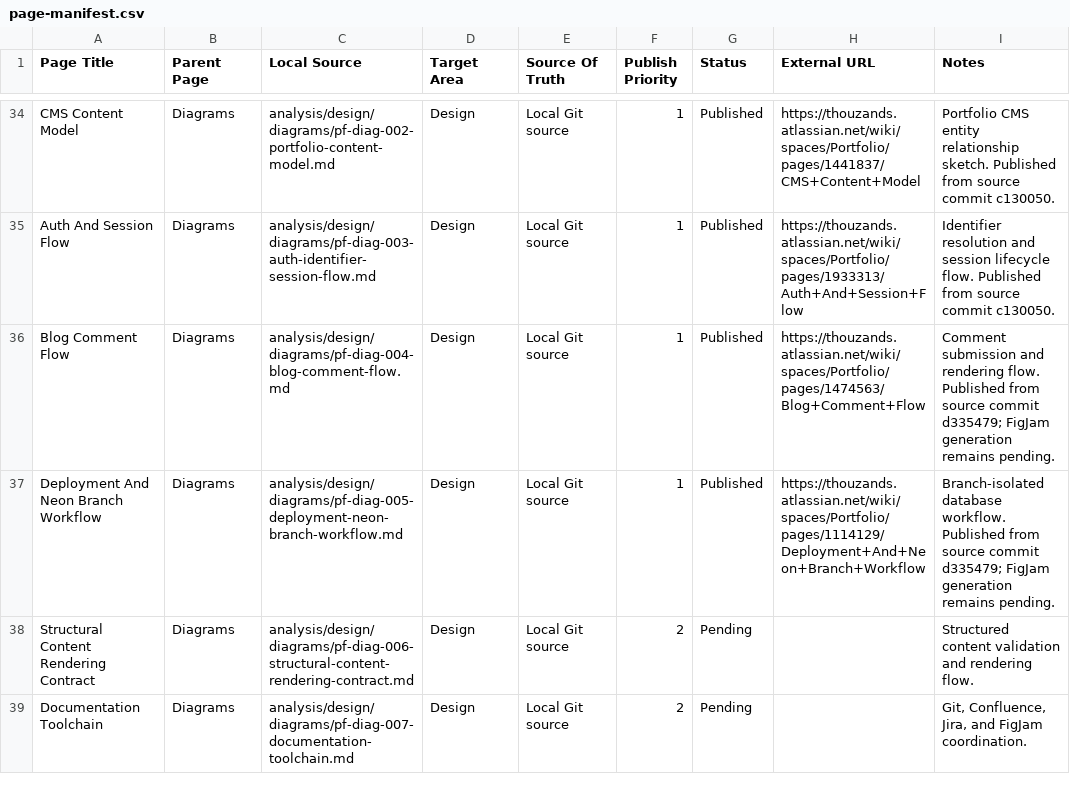
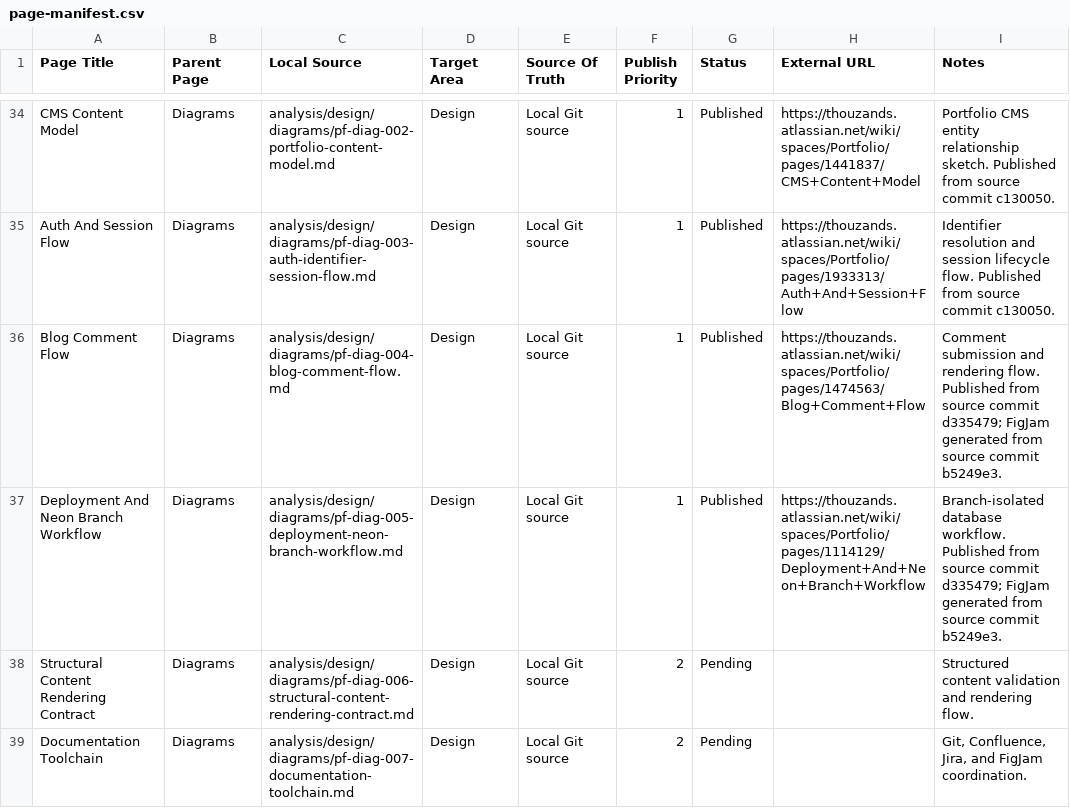
Before and after one commit to TheThouZands/portfolio, a CSV file: analysis/confluence/page-manifest.csv, drawn as a sheet; only a part is shown, gaps mark what is left out.

```diff
--- a/analysis/confluence/page-manifest.csv
+++ b/analysis/confluence/page-manifest.csv
@@ -35,4 +35,4 @@ Page Title,Parent Page,Local Source,Target Area,Source Of Truth,Publish Priority
 "Auth And Session Flow","Diagrams","analysis/design/diagrams/pf-diag-003-auth-identifier-session-flow.md","Design","Local Git source","1","Published","https://thouzands.atlassian.net/wiki/spaces/Portfolio/pages/1933313/Auth+And+Session+Flow","Identifier resolution and session lifecycle flow. Published from source commit c130050."
-"Blog Comment Flow","Diagrams","analysis/design/diagrams/pf-diag-004-blog-comment-flow.md","Design","Local Git source","1","Published","https://thouzands.atlassian.net/wiki/spaces/Portfolio/pages/1474563/Blog+Comment+Flow","Comment submission and rendering flow. Published from source commit d335479; FigJam generation remains pending."
-"Deployment And Neon Branch Workflow","Diagrams","analysis/design/diagrams/pf-diag-005-deployment-neon-branch-workflow.md","Design","Local Git source","1","Published","https://thouzands.atlassian.net/wiki/spaces/Portfolio/pages/1114129/Deployment+And+Neon+Branch+Workflow","Branch-isolated database workflow. Published from source commit d335479; FigJam generation remains pending."
+"Blog Comment Flow","Diagrams","analysis/design/diagrams/pf-diag-004-blog-comment-flow.md","Design","Local Git source","1","Published","https://thouzands.atlassian.net/wiki/spaces/Portfolio/pages/1474563/Blog+Comment+Flow","Comment submission and rendering flow. Published from source commit d335479; FigJam generated from source commit b5249e3."
+"Deployment And Neon Branch Workflow","Diagrams","analysis/design/diagrams/pf-diag-005-deployment-neon-branch-workflow.md","Design","Local Git source","1","Published","https://thouzands.atlassian.net/wiki/spaces/Portfolio/pages/1114129/Deployment+And+Neon+Branch+Workflow","Branch-isolated database workflow. Published from source commit d335479; FigJam generated from source commit b5249e3."
 "Structural Content Rendering Contract","Diagrams","analysis/design/diagrams/pf-diag-006-structural-content-rendering-contract.md","Design","Local Git source","2","Pending","","Structured content validation and rendering flow."
```
Also changed, not shown: analysis/design/figjam-section-manifest.csv, 8 other files.
